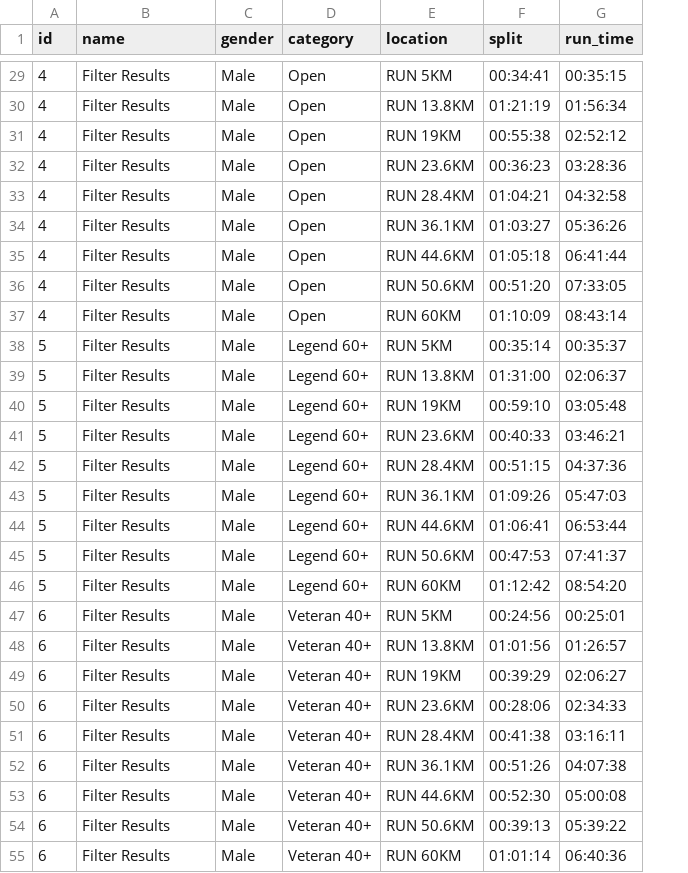
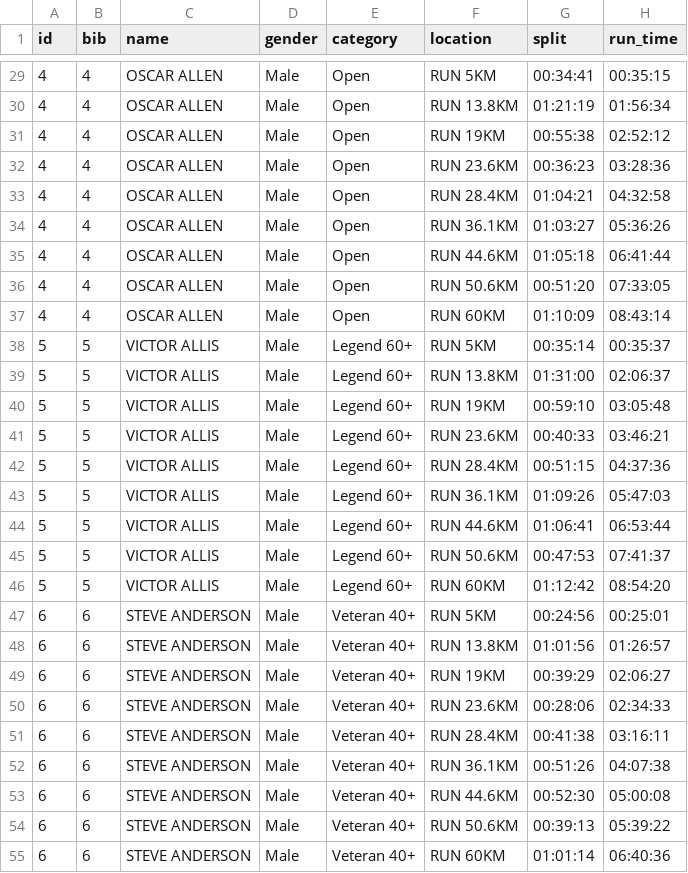
Before and after one commit to nwbort/kc26, a CSV file: splits.csv, drawn as a sheet; only a part is shown, gaps mark what is left out; addresses are those after the commit; the diff covers the shown part only; the diff names each change by its address in the sheet, - before the commit and + after, or states it on an @@ line.

```diff
--- a/splits.csv
+++ b/splits.csv
+column B (bib), rows 29-55: 4 | 4 | 4 | 4 | 4 | 4 | 4 | 4 | 4 | 5 | 5 | 5 | 5 | 5 | 5 | 5 | 5 | 5 | 6 | 6 | 6 | 6 | 6 | 6 | 6 | 6 | 6
-C29:C37 (name): Filter Results
+C29:C37 (name): OSCAR ALLEN
-C38:C46 (name): Filter Results
+C38:C46 (name): VICTOR ALLIS
-C47:C55 (name): Filter Results
+C47:C55 (name): STEVE ANDERSON
```
Also changed, not shown: 59 edited cells elsewhere in this file, 14 other files.
